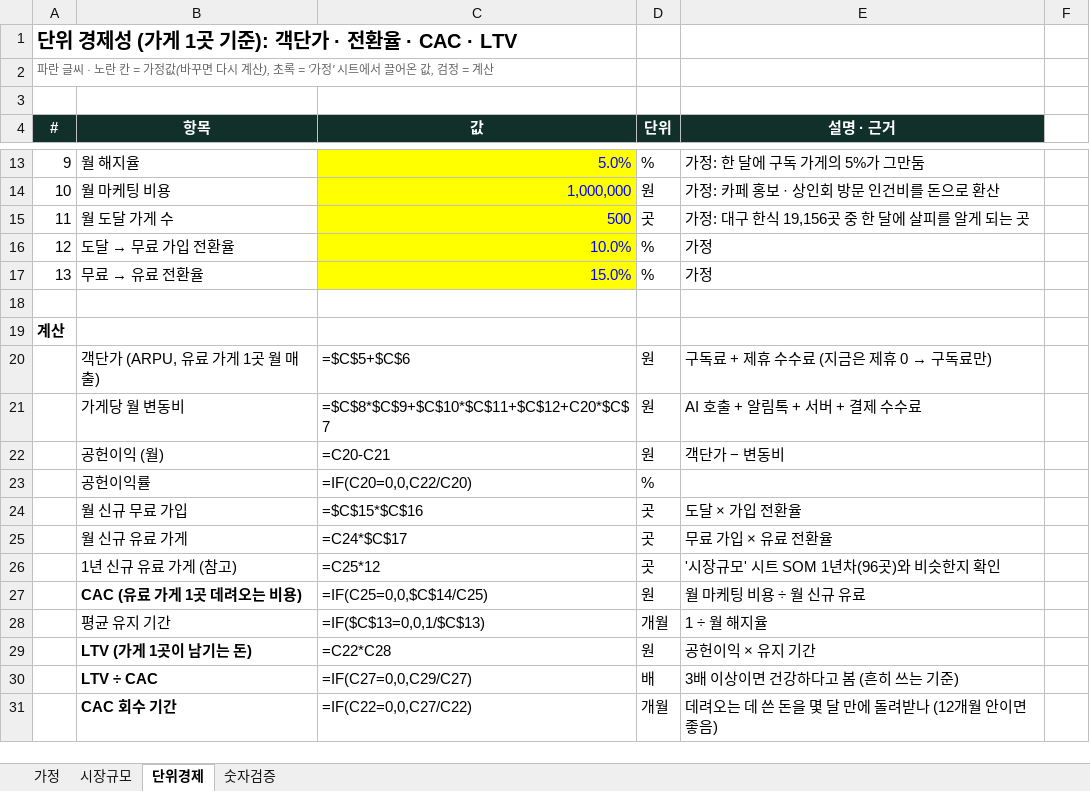
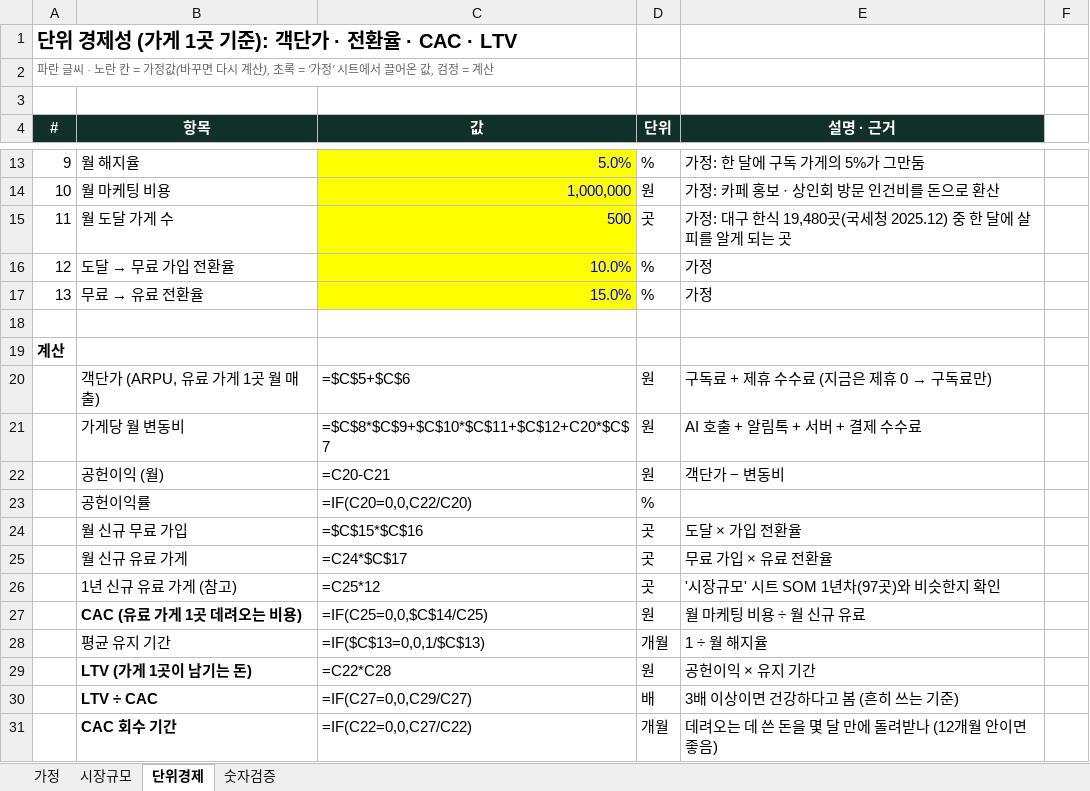
Before and after one commit to k-1026/jangbaguni, an Excel workbook: plan/bm/1113_시장규모시트.xlsx, sheet 단위경제, drawn as a sheet; only a part is shown, gaps mark what is left out; values as stored, in another font and other column widths than the file's, no borders; formulas without a stored value are shown as written; conditional formats not drawn; the diff names each change by its address in the sheet, - before the commit and + after, or states it on an @@ line.

```diff
--- a/plan/bm/1113_시장규모시트.xlsx (sheet 단위경제)
+++ b/plan/bm/1113_시장규모시트.xlsx (sheet 단위경제)
-E15 (설명 · 근거): 가정: 대구 한식 19,156곳 중 한 달에 살피를 알게 되는 곳
+E15 (설명 · 근거): 가정: 대구 한식 19,480곳(국세청 2025.12) 중 한 달에 살피를 알게 되는 곳
-E26 (설명 · 근거): '시장규모' 시트 SOM 1년차(96곳)와 비슷한지 확인
+E26 (설명 · 근거): '시장규모' 시트 SOM 1년차(97곳)와 비슷한지 확인
```
Also changed, not shown: sheet 가정, sheet 숫자검증, sheet 시장규모, 5 other files.
